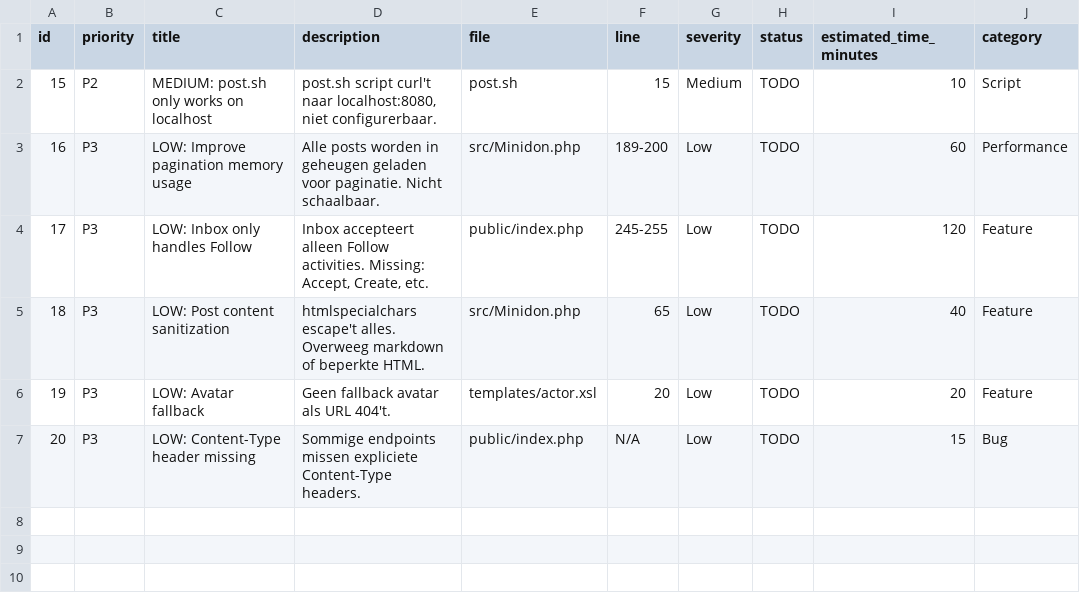
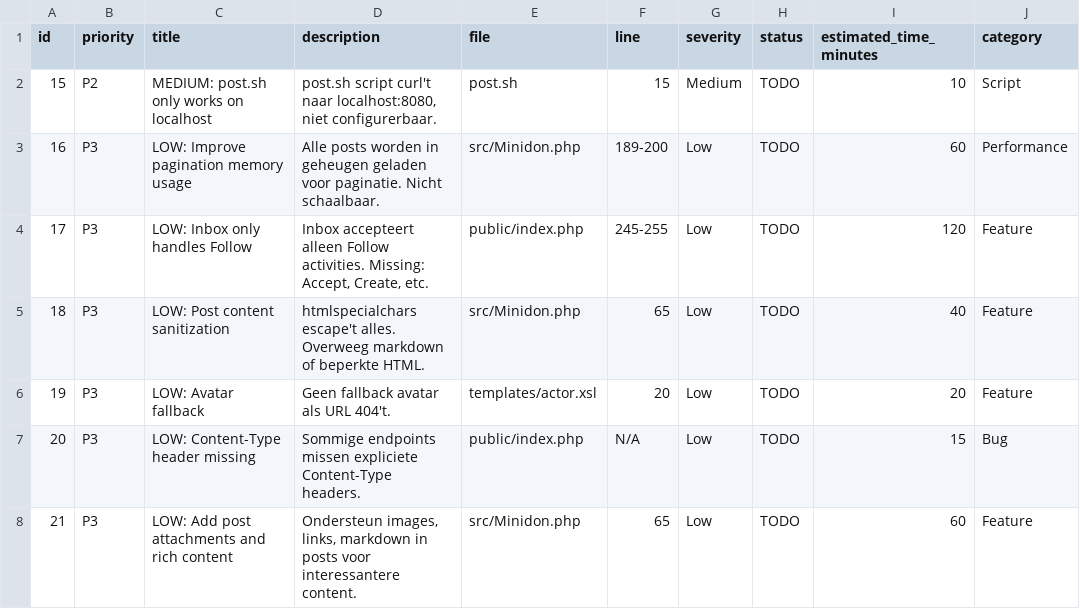
Before and after one commit to jgroenen/Minidon, a CSV file: backlog.csv, drawn as a sheet.

Commit message:
data example for installing

```diff
--- a/backlog.csv
+++ b/backlog.csv
@@ -7 +7,2 @@ id,priority,title,description,file,line,severity,status,estimated_time_minutes,c
 20,P3,LOW: Content-Type header missing,"Sommige endpoints missen expliciete Content-Type headers.",public/index.php,N/A,Low,TODO,15,Bug
+21,P3,LOW: Add post attachments and rich content,"Ondersteun images, links, markdown in posts voor interessantere content.",src/Minidon.php,65,Low,TODO,60,Feature
```
Also changed, not shown: 1 other file.
